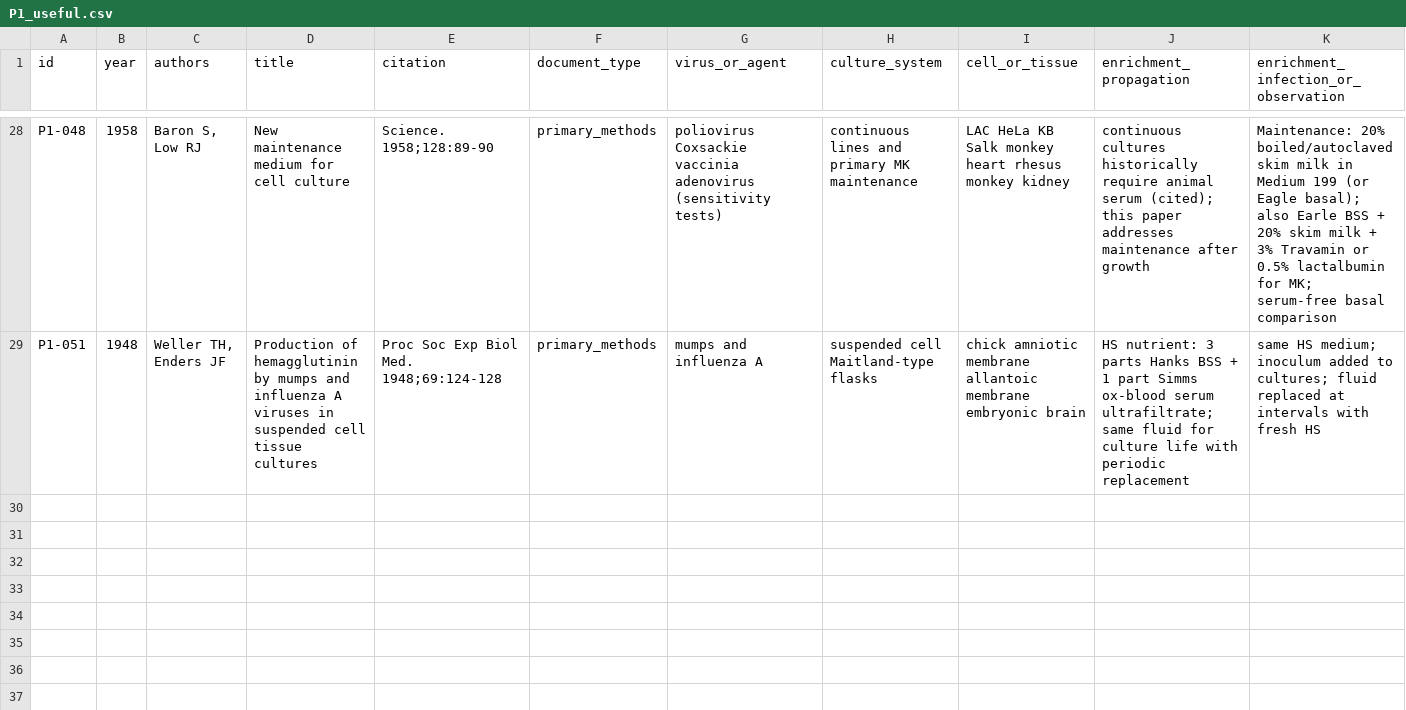
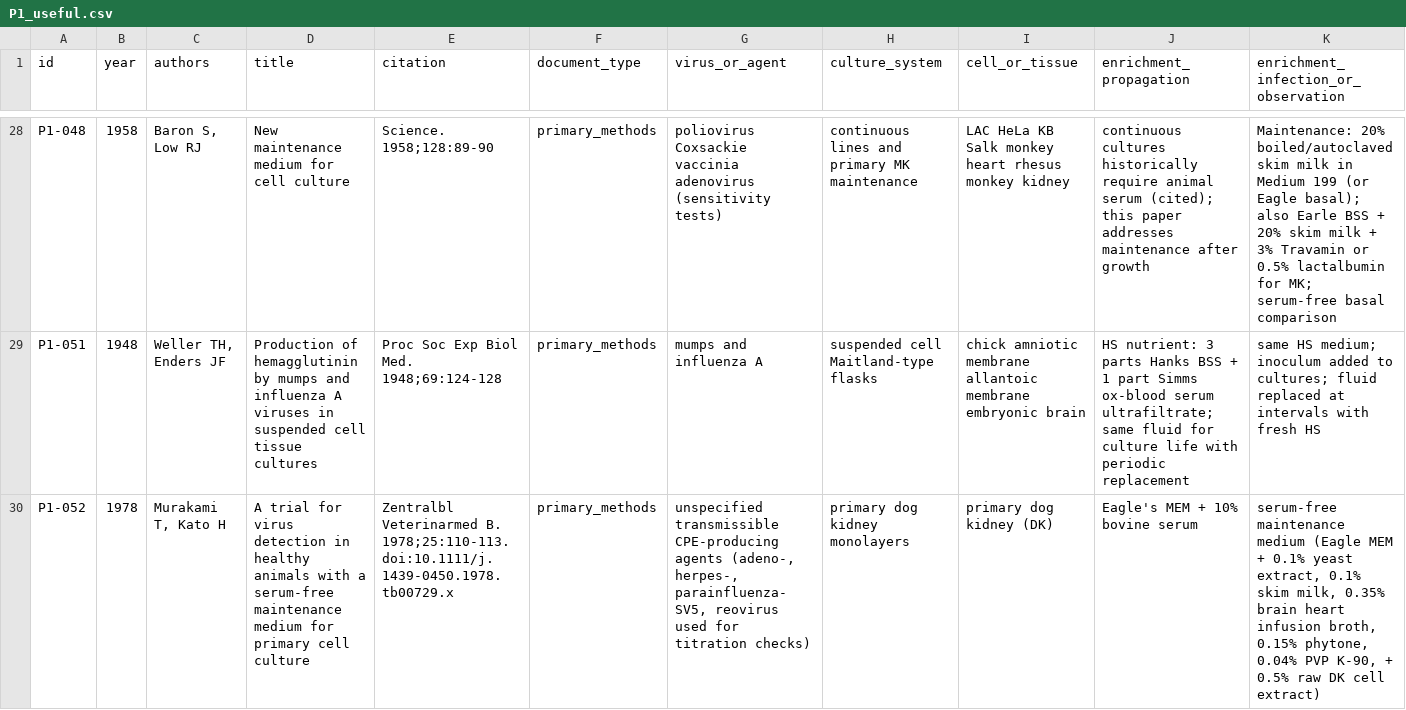
Before and after one commit to albert-mathews/serum-and-cytopathic-morphology, a CSV file: p1_history/P1_useful.csv, drawn as a sheet; only a part is shown, gaps mark what is left out; rows hold the shown columns only; the diff names each change by its address in the sheet, - before the commit and + after, or states it on an @@ line.

```diff
--- a/p1_history/P1_useful.csv
+++ b/p1_history/P1_useful.csv
+row 30: P1-052 | 1978 | Murakami T, Kato H | A trial for virus detection in healthy animals with a serum-free maintenance medium for primary cell culture | Zentralbl Veterinarmed B. 1978;25:110-113. doi:10.1111/j.1439-0450.1978.tb00729.x | primary_methods | unspecified transmissible CPE-producing agents (adeno-, herpes-, parainfluenza-SV5, reovirus used for titration checks) | primary dog kidney monolayers | primary dog kidney (DK) | Eagle's MEM + 10% bovine serum | serum-free maintenance medium (Eagle MEM + 0.1% yeast extract, 0.1% skim milk, 0.35% brain heart infusion broth, 0.15% phytone, 0.04% PVP K-90, + 0.5% raw DK cell extract)
```
Also changed, not shown: p1_history/P1_screened.csv, 7 other files.
